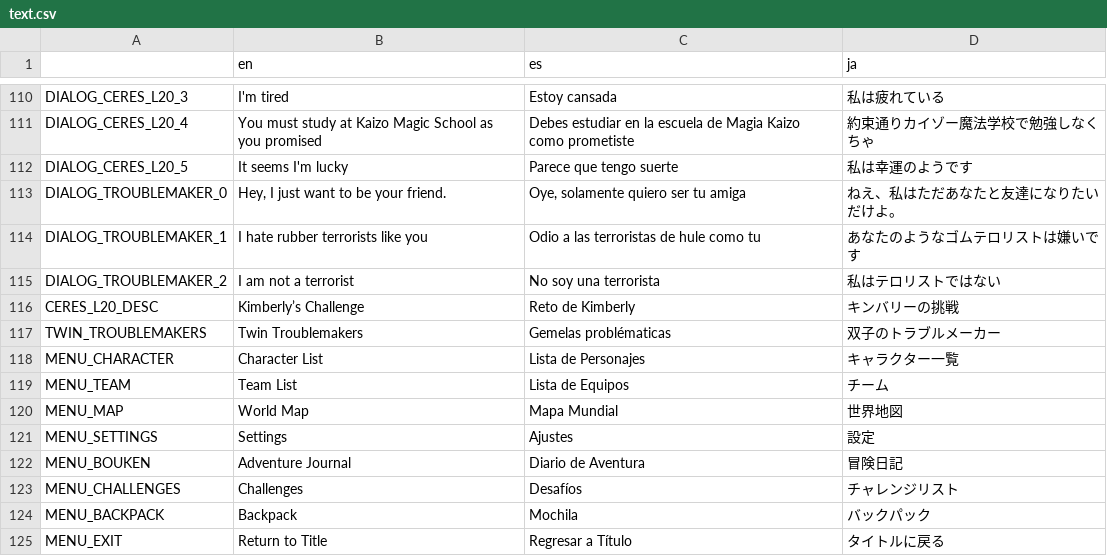
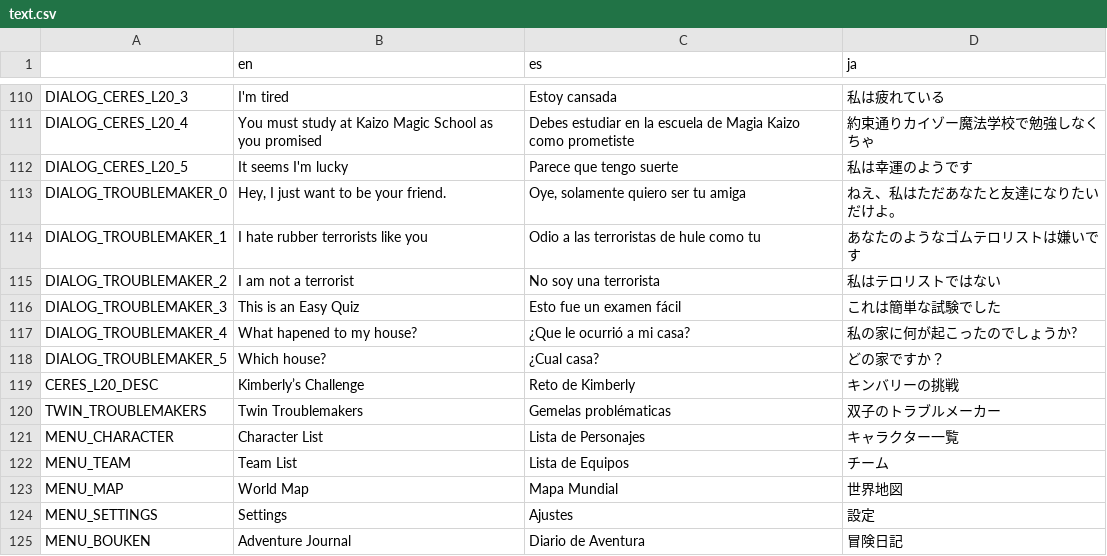
Before and after one commit to asgardius/midori-school, a CSV file: text.csv, drawn as a sheet; only a part is shown, gaps mark what is left out; the shorter side is filled out with more unchanged rows.

Commit message:
troublemakers

```diff
--- a/text.csv
+++ b/text.csv
@@ -115,2 +115,5 @@ DIALOG_TROUBLEMAKER_1;I hate rubber terrorists like you;Odio a las terroristas d
 DIALOG_TROUBLEMAKER_2;I am not a terrorist;No soy una terrorista;私はテロリストではない
+DIALOG_TROUBLEMAKER_3;This is an Easy Quiz;Esto fue un examen fácil;これは簡単な試験でした
+DIALOG_TROUBLEMAKER_4;What hapened to my house?;¿Que le ocurrió a mi casa?;私の家に何が起こったのでしょうか?
+DIALOG_TROUBLEMAKER_5;Which house?;¿Cual casa?;どの家ですか？
 CERES_L20_DESC;Kimberly’s Challenge;Reto de Kimberly;キンバリーの挑戦
```
Also changed, not shown: 1 other file.
